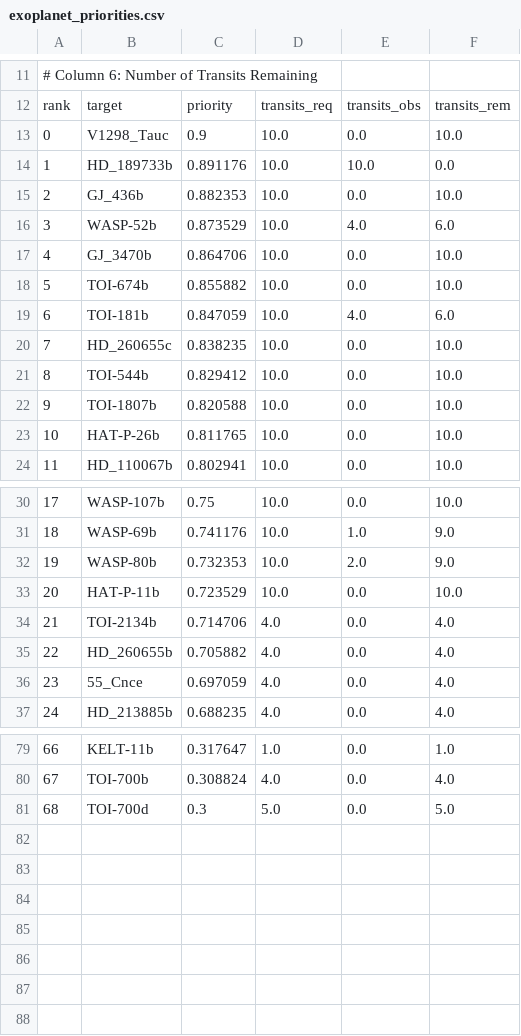
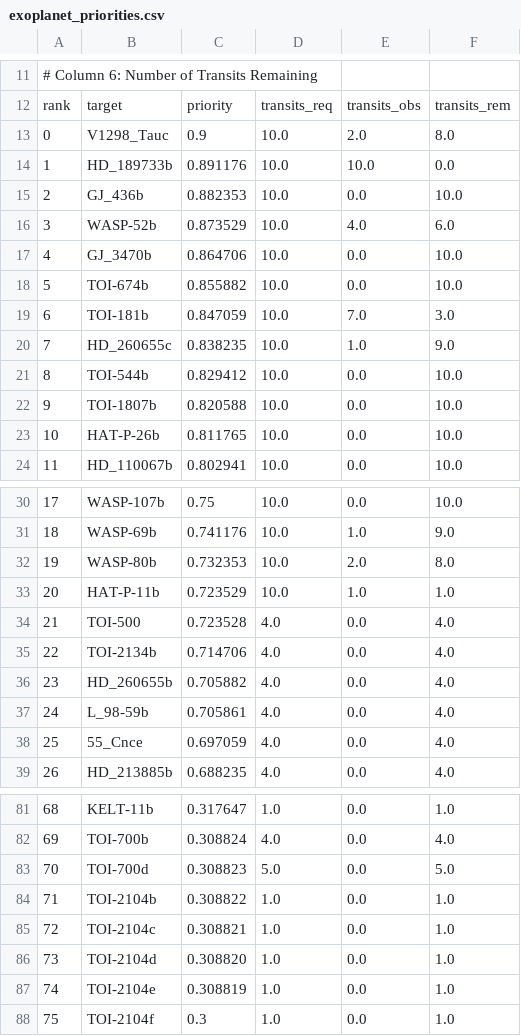
Before and after one commit to PandoraMission/PandoraTargetList, a CSV file: target_definition_files/exoplanet/exoplanet_priorities.csv, drawn as a sheet; only a part is shown, gaps mark what is left out; addresses are those after the commit; the diff names each change by its address in the sheet, - before the commit and + after, or states it on an @@ line.

```diff
--- a/target_definition_files/exoplanet/exoplanet_priorities.csv
+++ b/target_definition_files/exoplanet/exoplanet_priorities.csv
-E13: 0.0
+E13: 2.0
-F13: 10.0
+F13: 8.0
-E19: 4.0
+E19: 7.0
-F19: 6.0
+F19: 3.0
-E20: 0.0
+E20: 1.0
-F20: 10.0
+F20: 9.0
-F32: 9.0
+F32: 8.0
-E33: 0.0
+E33: 1.0
-F33: 10.0
+F33: 1.0
+row 34: 21 | TOI-500 | 0.723528 | 4.0 | 0.0 | 4.0
@@ column A renumbered between rows 35 and 83 @@
+row 37: 24 | L_98-59b | 0.705861 | 4.0 | 0.0 | 4.0
-C83: 0.3
+C83: 0.308823
+row 84: 71 | TOI-2104b | 0.308822 | 1.0 | 0.0 | 1.0
+row 85: 72 | TOI-2104c | 0.308821 | 1.0 | 0.0 | 1.0
+row 86: 73 | TOI-2104d | 0.308820 | 1.0 | 0.0 | 1.0
+row 87: 74 | TOI-2104e | 0.308819 | 1.0 | 0.0 | 1.0
+row 88: 75 | TOI-2104f | 0.3 | 1.0 | 0.0 | 1.0
```
Also changed, not shown: target_definition_files/auxiliary-exoplanet/auxiliary-exoplanet_priorities.csv, 15 other files.
